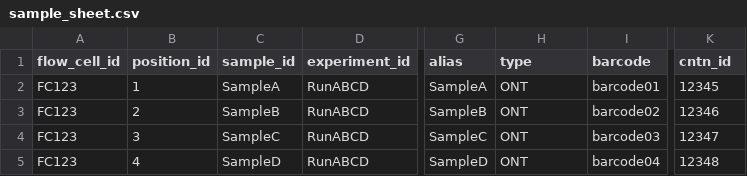
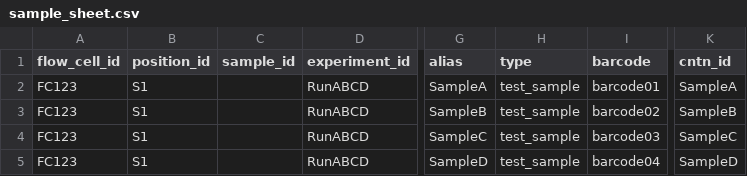
Before and after one commit to MicrobesNG/mingo, a CSV file: examples/NSR_UploadTest/no_sample_id/SUBRUN1/sample_sheet.csv, drawn as a sheet; only a part is shown, gaps mark what is left out; the diff names each change by its address in the sheet, - before the commit and + after, or states it on an @@ line.

Commit message:
fix: sample name uses alias not barcode

```diff
--- a/examples/NSR_UploadTest/no_sample_id/SUBRUN1/sample_sheet.csv
+++ b/examples/NSR_UploadTest/no_sample_id/SUBRUN1/sample_sheet.csv
-B2 (position_id): 1
+B2 (position_id): S1
-C2 (sample_id): SampleA
+C2 (sample_id): (empty)
-H2:H5 (type): ONT
+H2:H5 (type): test_sample
-K2 (cntn_id): 12345
+K2 (cntn_id): SampleA
-B3 (position_id): 2
+B3 (position_id): S1
-C3 (sample_id): SampleB
+C3 (sample_id): (empty)
-K3 (cntn_id): 12346
+K3 (cntn_id): SampleB
-B4 (position_id): 3
+B4 (position_id): S1
-C4 (sample_id): SampleC
+C4 (sample_id): (empty)
-K4 (cntn_id): 12347
+K4 (cntn_id): SampleC
-B5 (position_id): 4
+B5 (position_id): S1
-C5 (sample_id): SampleD
+C5 (sample_id): (empty)
-K5 (cntn_id): 12348
+K5 (cntn_id): SampleD
```
Also changed, not shown: 18 other files.
